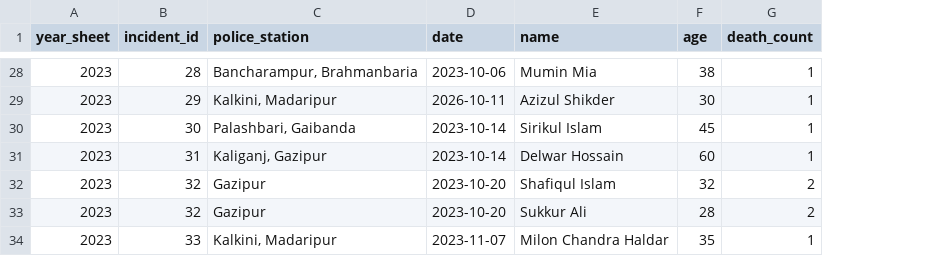
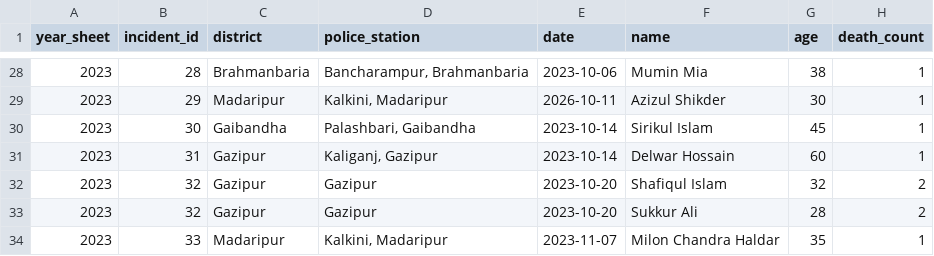
Before and after one commit to newsnetra/death-by-mob, a CSV file: mob_violence_cleaned.csv, drawn as a sheet; only a part is shown, gaps mark what is left out; addresses are those after the commit; the diff covers the shown part only; the diff names each change by its address in the sheet, - before the commit and + after, or states it on an @@ line.

```diff
--- a/mob_violence_cleaned.csv
+++ b/mob_violence_cleaned.csv
+column C (district), rows 28-34: Brahmanbaria | Madaripur | Gaibandha | Gazipur | Gazipur | Gazipur | Madaripur
-D30 (police_station): Palashbari, Gaibanda
+D30 (police_station): Palashbari, Gaibandha
```
Also changed, not shown: 34 edited cells elsewhere in this file, 7 other files.
